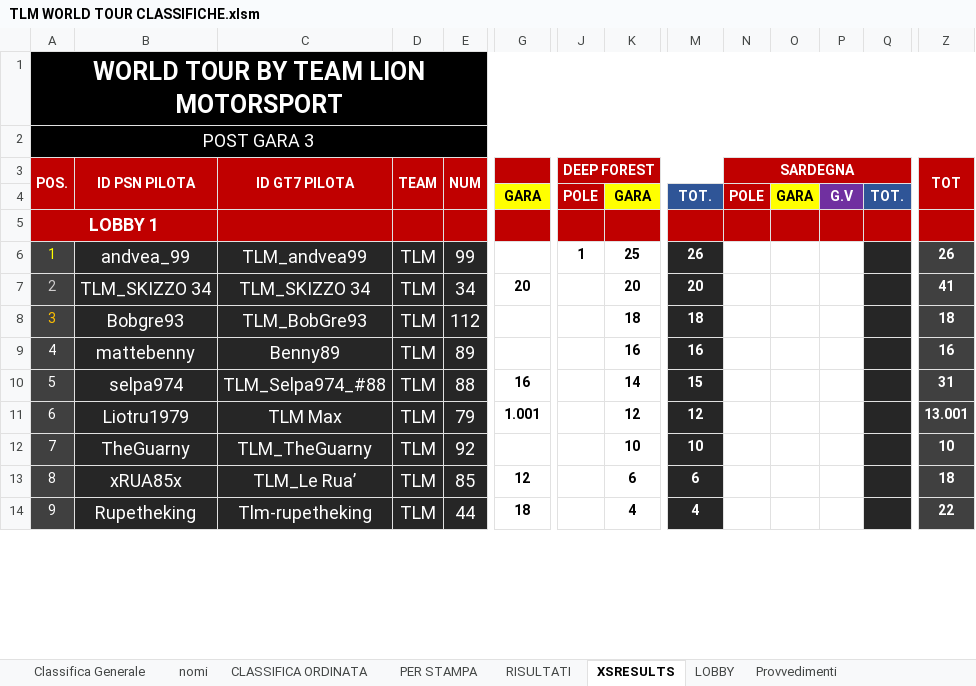
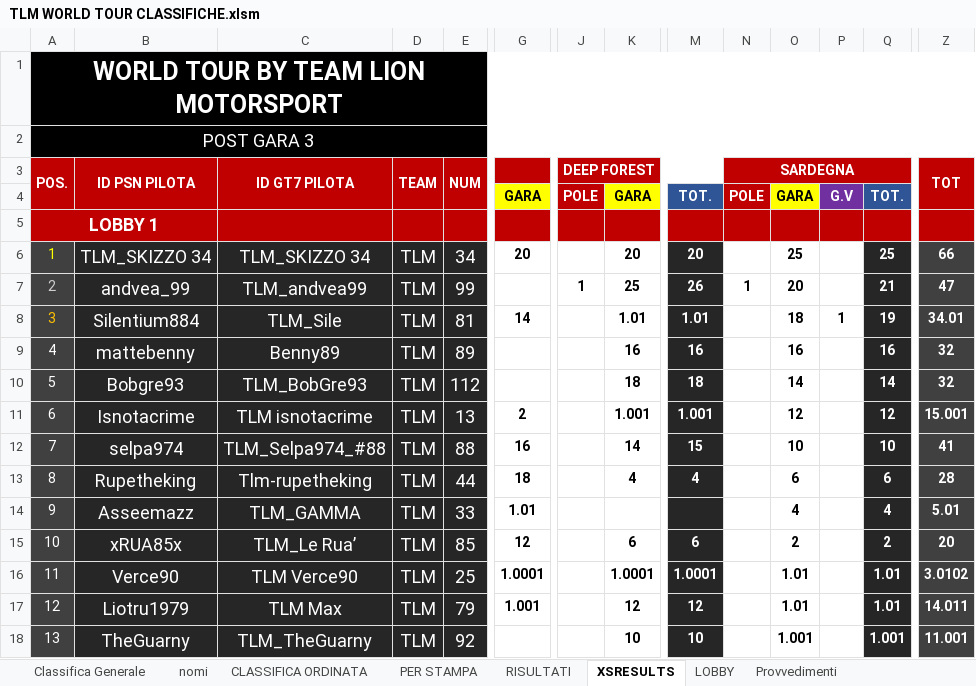
Before and after one commit to Parenji/AllTraction, an Excel workbook: backend/TLM WORLD TOUR CLASSIFICHE.xlsm, sheet XSRESULTS, drawn as a sheet; only a part is shown, gaps mark what is left out; values as stored, in another font and other column widths than the file's, no borders; removed rows and columns are numbered as before the commit, all else as after; rows hold the shown columns only; the diff covers the shown part only; the diff names each change by its address in the sheet, - before the commit and + after, or states it on an @@ line.

```diff
--- a/backend/TLM WORLD TOUR CLASSIFICHE.xlsm (sheet XSRESULTS)
+++ b/backend/TLM WORLD TOUR CLASSIFICHE.xlsm (sheet XSRESULTS)
-row 6: 1 | andvea_99 | TLM_andvea99 | TLM | 99 |  | 1 | 25 | 26 |  |  |  |  | 26
-A6 (POS.): 2
+A6 (POS.): 1
-A6 text colour: #D0CECE
+A6 text colour: #FFFF00
-O6: (empty)
+O6: 25
-Q6: (empty)
+Q6: 25
-Z6 (TOT): 41
+Z6 (TOT): 66
-row 8: 3 | Bobgre93 | TLM_BobGre93 | TLM | 112 |  |  | 18 | 18 |  |  |  |  | 18
+row 7: 2 | andvea_99 | TLM_andvea99 | TLM | 99 |  | 1 | 25 | 26 | 1 | 20 |  | 21 | 47
+row 8: 3 | Silentium884 | TLM_Sile | TLM | 81 | 14 |  | 1.01 | 1.01 |  | 18 | 1 | 19 | 34.01
-O9: (empty)
+O9: 16
-Q9: (empty)
+Q9: 16
-Z9 (TOT): 16
+Z9 (TOT): 32
+row 10: 5 | Bobgre93 | TLM_BobGre93 | TLM | 112 |  |  | 18 | 18 |  | 14 |  | 14 | 32
+row 11: 6 | Isnotacrime | TLM isnotacrime | TLM | 13 | 2 |  | 1.001 | 1.001 |  | 12 |  | 12 | 15.001
-A12 (POS.): 5
+A12 (POS.): 7
-O12: (empty)
+O12: 10
-Q12: (empty)
+Q12: 10
-Z12 (TOT): 31
+Z12 (TOT): 41
+row 13: 8 | Rupetheking | Tlm-rupetheking | TLM | 44 | 18 |  | 4 | 4 |  | 6 |  | 6 | 28
+row 14: 9 | Asseemazz | TLM_GAMMA | TLM | 33 | 1.01 |  |  |  |  | 4 |  | 4 | 5.01
+row 15: 10 | xRUA85x | TLM_Le Rua’ | TLM | 85 | 12 |  | 6 | 6 |  | 2 |  | 2 | 20
+row 16: 11 | Verce90 | TLM Verce90 | TLM | 25 | 1.0001 |  | 1.0001 | 1.0001 |  | 1.01 |  | 1.01 | 3.0102
-A17 (POS.): 6
+A17 (POS.): 12
-O17: (empty)
+O17: 1.01
-Q17: (empty)
+Q17: 1.01
-Z17 (TOT): 13.001
+Z17 (TOT): 14.011
-A18 (POS.): 7
+A18 (POS.): 13
-O18: (empty)
+O18: 1.001
-Q18: (empty)
+Q18: 1.001
-Z18 (TOT): 10
+Z18 (TOT): 11.001
-row 13: 8 | xRUA85x | TLM_Le Rua’ | TLM | 85 | 12 |  | 6 | 6 |  |  |  |  | 18
-row 14: 9 | Rupetheking | Tlm-rupetheking | TLM | 44 | 18 |  | 4 | 4 |  |  |  |  | 22
```
Also changed, not shown: 8 added rows, 12 removed rows, 32 edited cells and cell formats elsewhere in this sheet, sheet CLASSIFICA ORDINATA, sheet PER STAMPA, sheet RISULTATI, sheet Classifica Generale, sheet Provvedimenti, formulas that keep their value, backend/classifica/Classifiche.xlsx, backend/penalita/penalita.xlsx, 12 other files.
